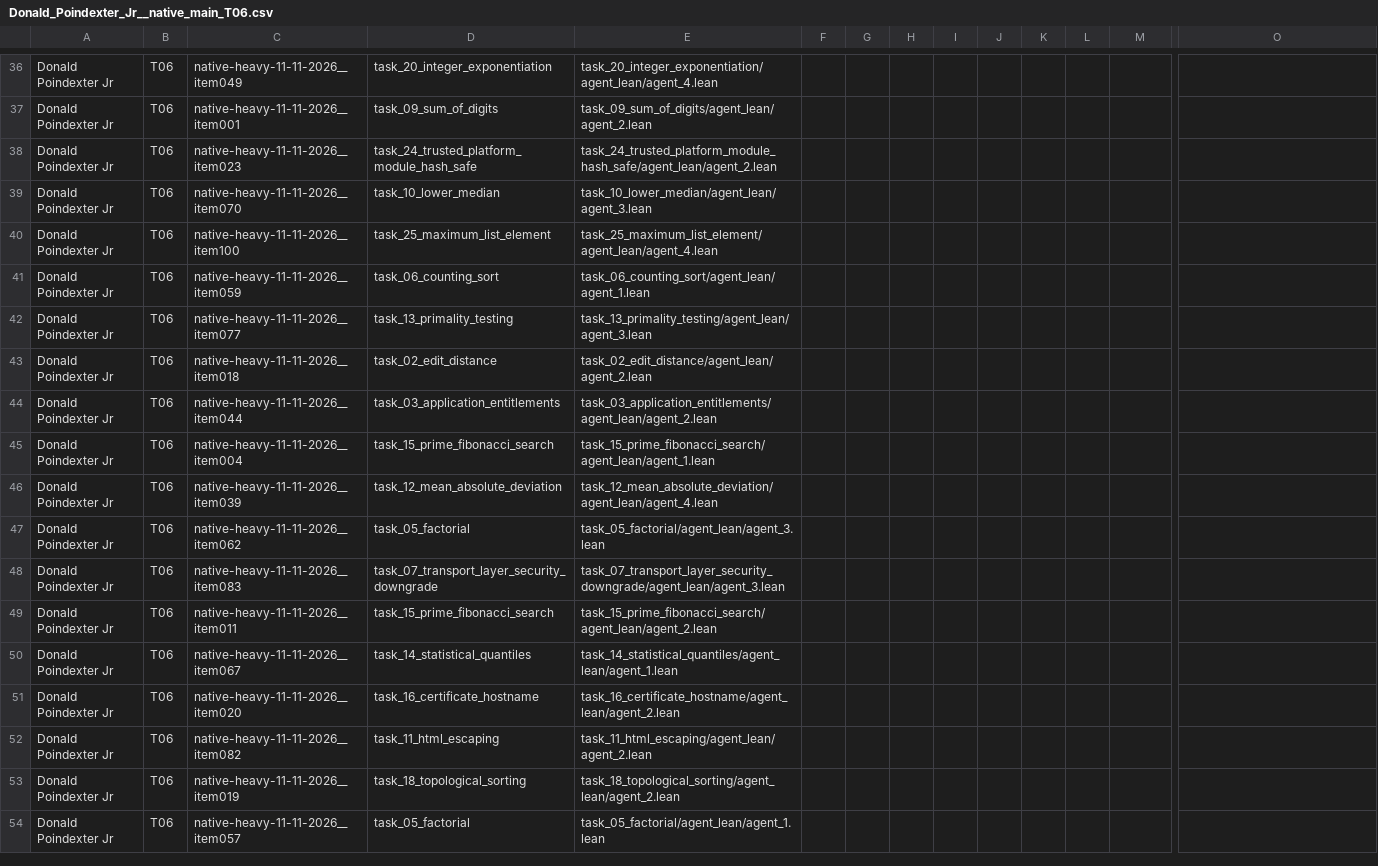
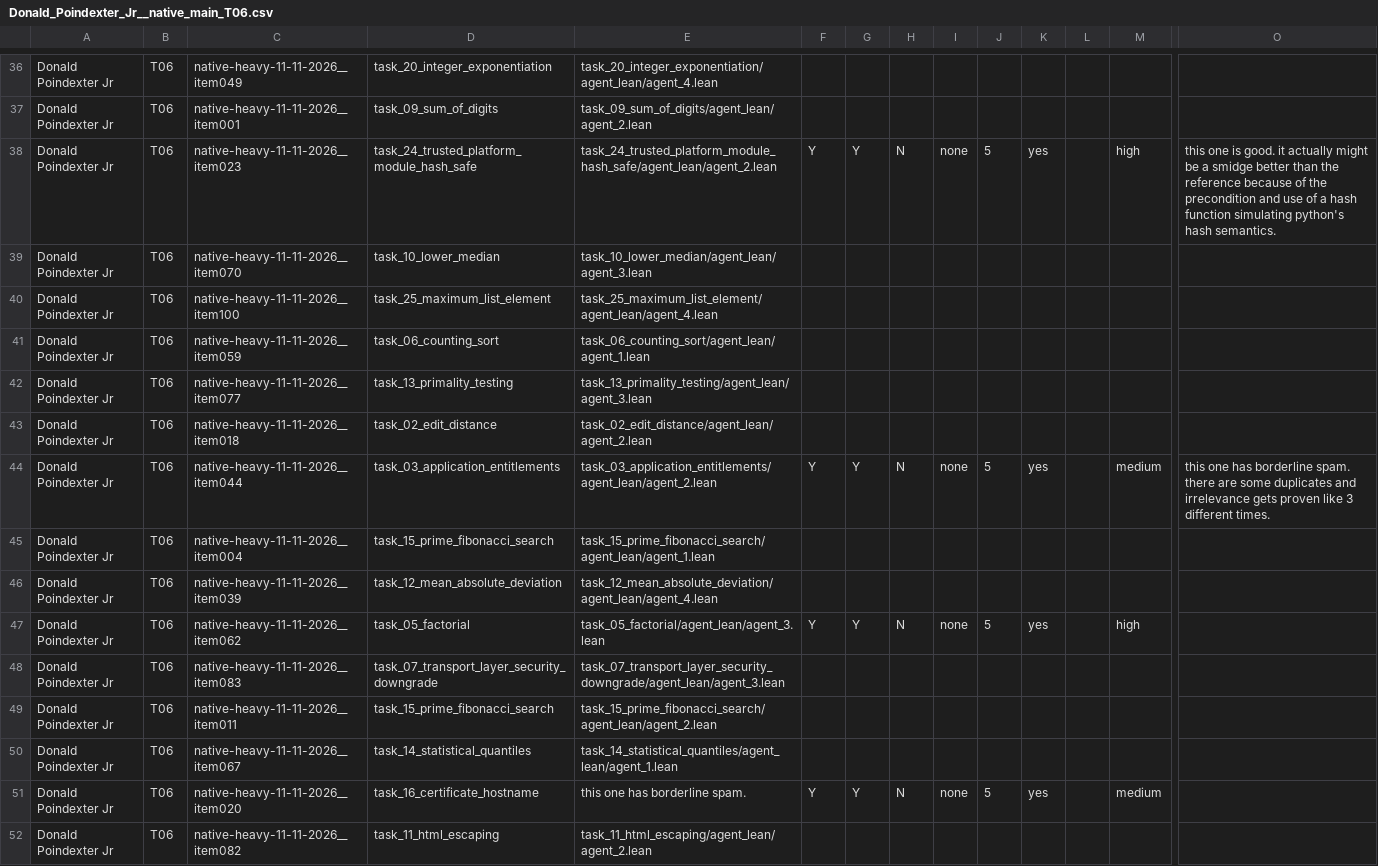
Before and after one commit to brando90/trustworthy-theorem-judges, a CSV file: experiments/09_prepare_packets_and_collect_human_ratings_start_28Sep2026/ratings/Donald_Poindexter_Jr__native_main_T06.csv, drawn as a sheet; only a part is shown, gaps mark what is left out; the shorter side is filled out with more unchanged rows; the diff covers the shown part only; the diff names each change by its address in the sheet, - before the commit and + after, or states it on an @@ line.

```diff
--- a/experiments/09_prepare_packets_and_collect_human_ratings_start_28Sep2026/ratings/Donald_Poindexter_Jr__native_main_T06.csv
+++ b/experiments/09_prepare_packets_and_collect_human_ratings_start_28Sep2026/ratings/Donald_Poindexter_Jr__native_main_T06.csv
-F38: (empty)
+F38: Y
-G38: (empty)
+G38: Y
-H38: (empty)
+H38: N
-I38: (empty)
+I38: none
-J38: (empty)
+J38: 5
-K38: (empty)
+K38: yes
-M38: (empty)
+M38: high
-O38: (empty)
+O38: this one is good. it actually might be a smidge better than the reference because of the precondition and use of a hash function simulating python's hash semantics.
-F44: (empty)
+F44: Y
-G44: (empty)
+G44: Y
-H44: (empty)
+H44: N
-I44: (empty)
+I44: none
-J44: (empty)
+J44: 5
-K44: (empty)
+K44: yes
-M44: (empty)
+M44: medium
-O44: (empty)
+O44: this one has borderline spam. there are some duplicates and irrelevance gets proven like 3 different times.
-F47: (empty)
+F47: Y
-G47: (empty)
+G47: Y
-H47: (empty)
+H47: N
-I47: (empty)
+I47: none
-J47: (empty)
+J47: 5
-K47: (empty)
+K47: yes
-M47: (empty)
+M47: high
-E51: task_16_certificate_hostname/agent_lean/agent_2.lean
+E51: this one has borderline spam.
-F51: (empty)
+F51: Y
-G51: (empty)
+G51: Y
-H51: (empty)
+H51: N
-I51: (empty)
+I51: none
-J51: (empty)
+J51: 5
-K51: (empty)
+K51: yes
-M51: (empty)
+M51: medium
```
Also changed, not shown: 89 edited cells elsewhere in this file, experiments/09_prepare_packets_and_collect_human_ratings_start_28Sep2026/ratings/Amy_Lu__native_main_T08.csv, experiments/09_prepare_packets_and_collect_human_ratings_start_28Sep2026/ratings/John_Sarracino__native_main_T25.csv, 32 other files.
